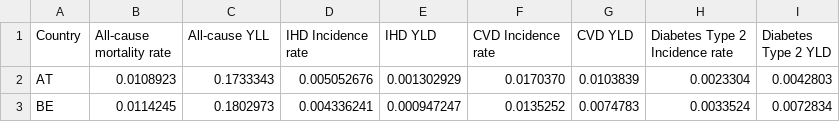
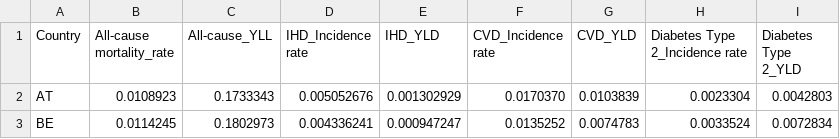
Before and after one commit to Ma-Loma/END2DALY, a CSV file: data/ETCHE/table_10_1.csv, drawn as a sheet; only a part is shown.

Commit message:
prepare to use bhd data

```diff
--- a/data/ETCHE/table_10_1.csv
+++ b/data/ETCHE/table_10_1.csv
@@ -1,2 +1,2 @@
-Country;All-cause mortality rate;All-cause YLL;IHD Incidence rate;IHD YLD;CVD Incidence rate;CVD YLD;Diabetes Type 2 Incidence rate;Diabetes Type 2 YLD
+Country;All-cause mortality_rate;All-cause_YLL;IHD_Incidence rate;IHD_YLD;CVD_Incidence rate;CVD_YLD;Diabetes Type 2_Incidence rate;Diabetes Type 2_YLD
 AT;0.0108923;0.1733343;0.005052676;0.001302929;0.0170370;0.0103839;0.0023304;0.0042803
```
Also changed, not shown: 1 other file.
